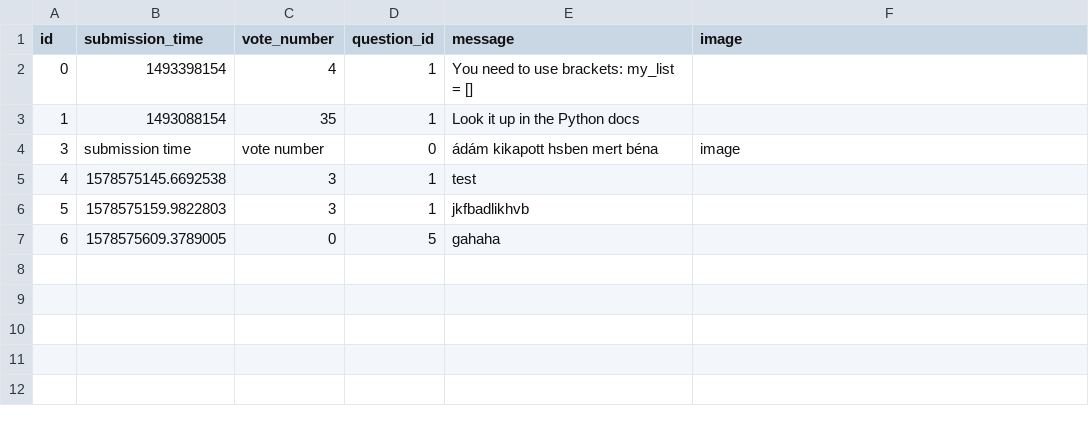
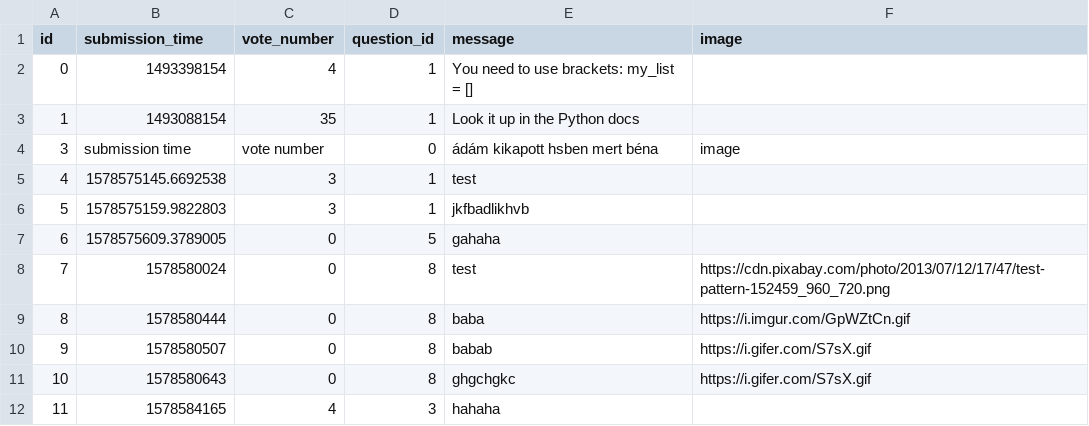
Before and after one commit to werneerm/In-process, a CSV file: sample_data/answer.csv, drawn as a sheet; the diff names each change by its address in the sheet, - before the commit and + after, or states it on an @@ line.

```diff
--- a/sample_data/answer.csv
+++ b/sample_data/answer.csv
+row 8: 7 | 1578580024 | 0 | 8 | test | https://cdn.pixabay.com/photo/2013/07/12/17/47/test-pattern-152459_960_720.png
+row 9: 8 | 1578580444 | 0 | 8 | baba | https://i.imgur.com/GpWZtCn.gif
+row 10: 9 | 1578580507 | 0 | 8 | babab | https://i.gifer.com/S7sX.gif
+row 11: 10 | 1578580643 | 0 | 8 | ghgchgkc | https://i.gifer.com/S7sX.gif
+row 12: 11 | 1578584165 | 4 | 3 | hahaha
```
Also changed, not shown: sample_data/question.csv, 2 other files.
